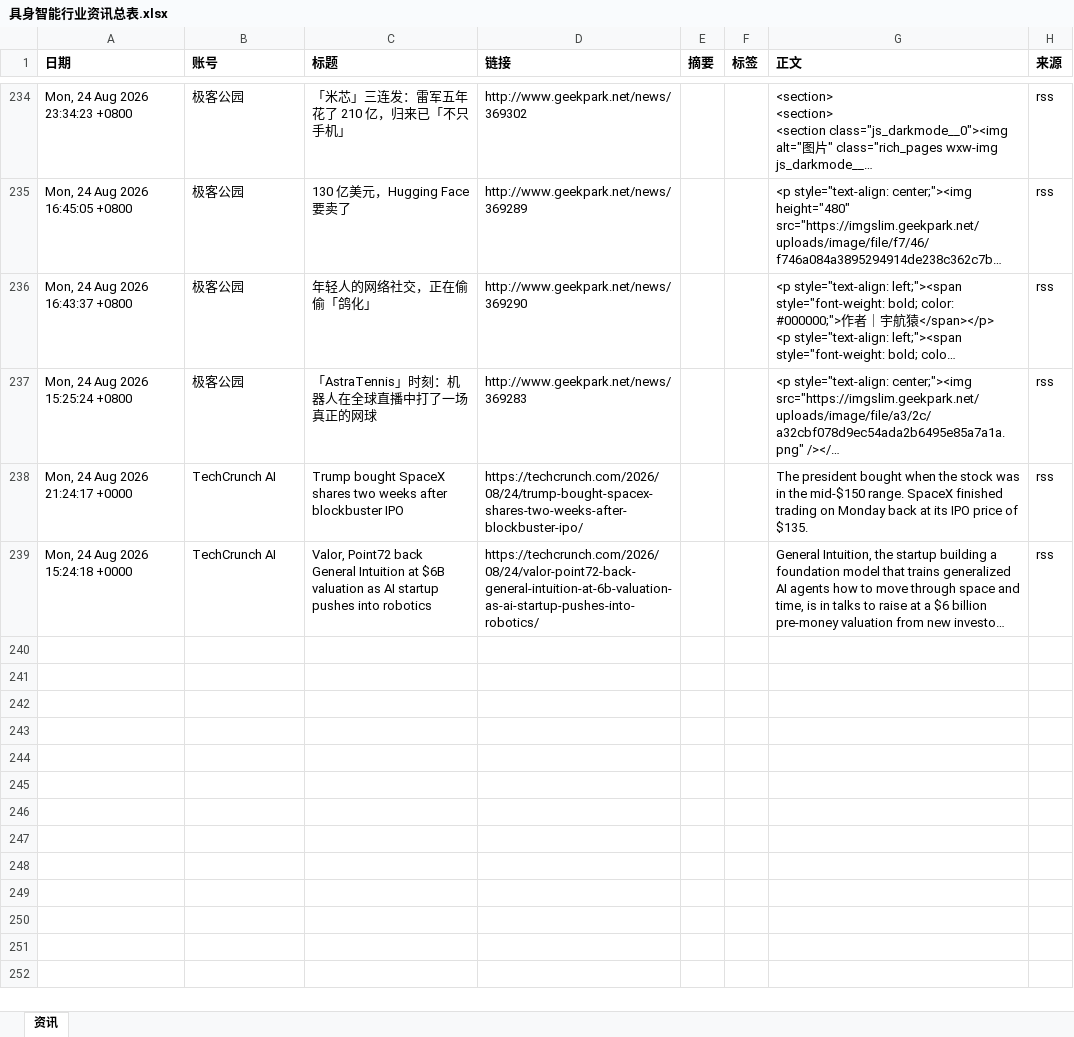
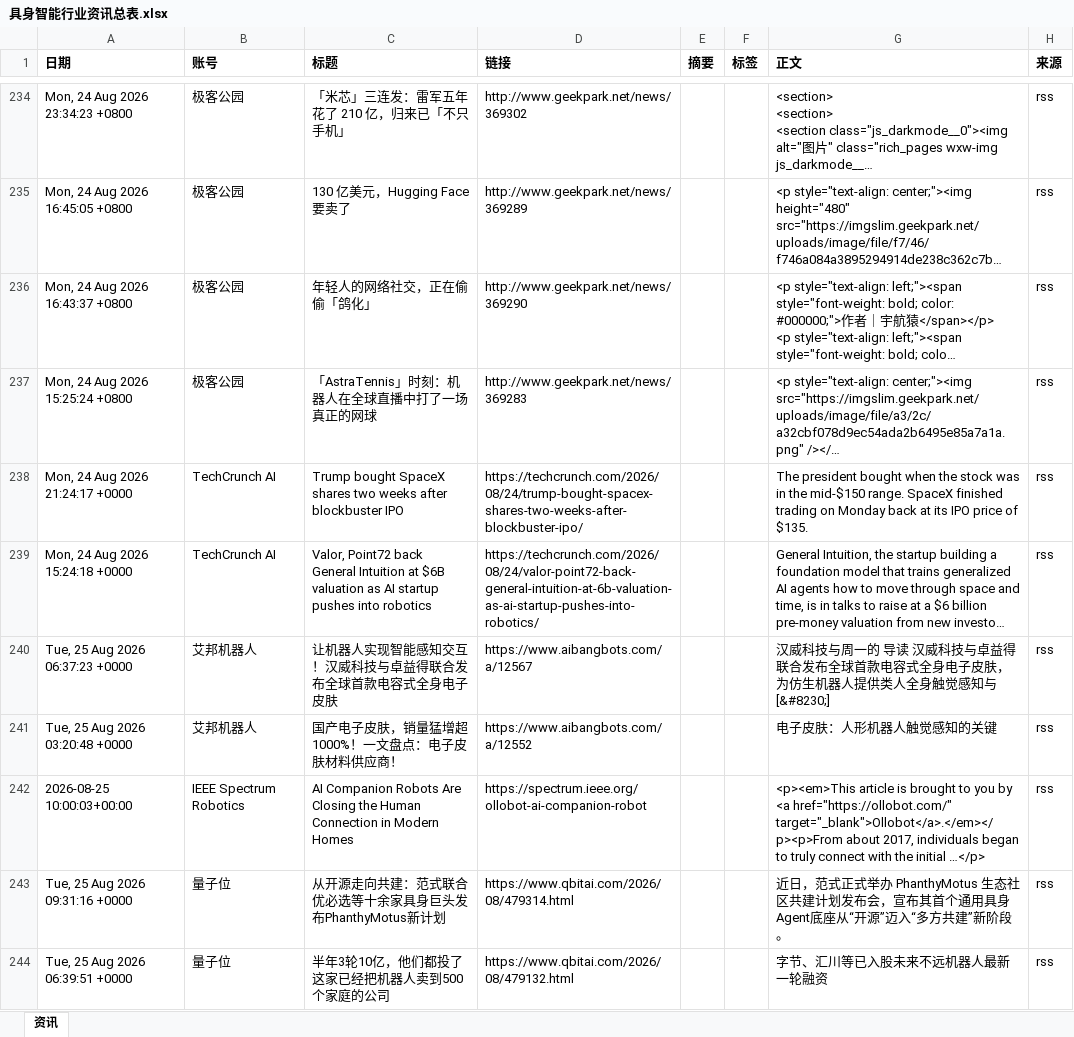
Before and after one commit to Yta402/colinfor-embodied-ai, an Excel workbook: data/具身智能行业资讯总表.xlsx, sheet 资讯, drawn as a sheet; only a part is shown, gaps mark what is left out; long unchanged cells end in …; values as stored, in another font and other column widths than the file's, no borders; the diff covers the shown part only; the diff names each change by its address in the sheet, - before the commit and + after, or states it on an @@ line.

```diff
--- a/data/具身智能行业资讯总表.xlsx (sheet 资讯)
+++ b/data/具身智能行业资讯总表.xlsx (sheet 资讯)
+row 240: Tue, 25 Aug 2026 06:37:23 +0000 | 艾邦机器人 | 让机器人实现智能感知交互！汉威科技与卓益得联合发布全球首款电容式全身电子皮肤 | https://www.aibangbots.com/a/12567 |  |  | 汉威科技与周一的 导读 汉威科技与卓益得联合发布全球首款电容式全身电子皮肤，为仿生机器人提供类人全身触觉感知与 [&#8230;] | rss
+row 241: Tue, 25 Aug 2026 03:20:48 +0000 | 艾邦机器人 | 国产电子皮肤，销量猛增超1000%！一文盘点：电子皮肤材料供应商！ | https://www.aibangbots.com/a/12552 |  |  | 电子皮肤：人形机器人触觉感知的关键 | rss
+row 242: 2026-08-25 10:00:03+00:00 | IEEE Spectrum Robotics | AI Companion Robots Are Closing the Human Connection in Modern Homes | https://spectrum.ieee.org/ollobot-ai-companion-robot |  |  | <p><em>This article is brought to you by <a href="https://ollobot.com/" target="_blank">Ollobot</a>.</em></p><p>From about 2017, individuals began to truly connect with the initial …</p> | rss
+row 243: Tue, 25 Aug 2026 09:31:16 +0000 | 量子位 | 从开源走向共建：范式联合优必选等十余家具身巨头发布PhanthyMotus新计划 | https://www.qbitai.com/2026/08/479314.html |  |  | 近日，范式正式举办 PhanthyMotus 生态社区共建计划发布会，宣布其首个通用具身Agent底座从“开源”迈入“多方共建”新阶段。 | rss
+row 244: Tue, 25 Aug 2026 06:39:51 +0000 | 量子位 | 半年3轮10亿，他们都投了这家已经把机器人卖到500个家庭的公司 | https://www.qbitai.com/2026/08/479132.html |  |  | 字节、汇川等已入股未来不远机器人最新一轮融资 | rss
```
Also changed, not shown: 4 added rows elsewhere in this sheet, 4 other files.
